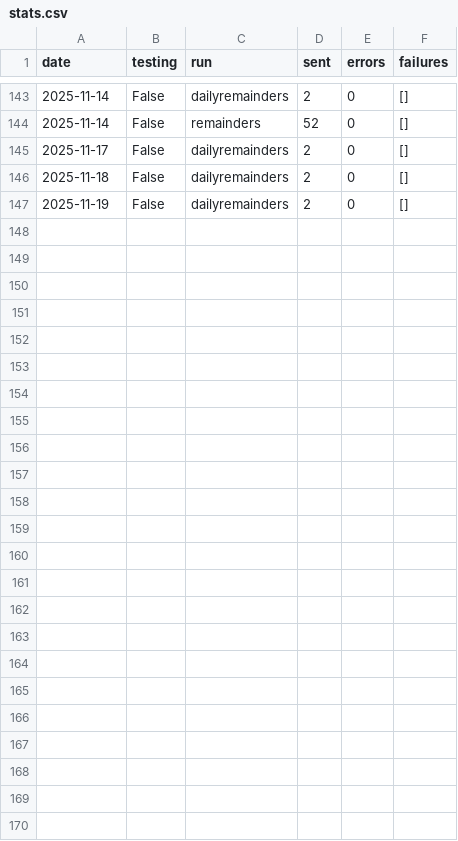
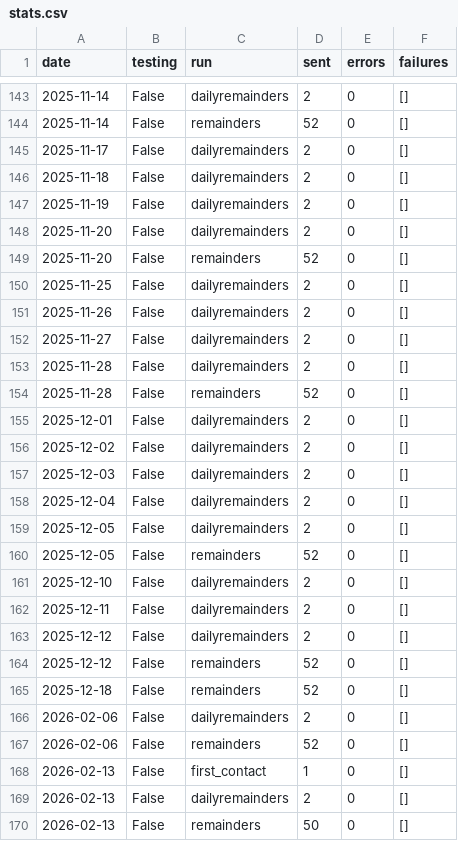
Before and after one commit to rvalla/eds_robot, a CSV file: data/stats/stats.csv (was data/csv/stats.csv), drawn as a sheet; only a part is shown, gaps mark what is left out; the diff names each change by its address in the sheet, - before the commit and + after, or states it on an @@ line.

Commit message:
New path for saving usage stats...

```diff
--- a/data/csv/stats.csv
+++ b/data/stats/stats.csv
+row 148: 2025-11-20 | False | dailyremainders | 2 | 0 | []
+row 149: 2025-11-20 | False | remainders | 52 | 0 | []
+row 150: 2025-11-25 | False | dailyremainders | 2 | 0 | []
+row 151: 2025-11-26 | False | dailyremainders | 2 | 0 | []
+row 152: 2025-11-27 | False | dailyremainders | 2 | 0 | []
+row 153: 2025-11-28 | False | dailyremainders | 2 | 0 | []
+row 154: 2025-11-28 | False | remainders | 52 | 0 | []
+row 155: 2025-12-01 | False | dailyremainders | 2 | 0 | []
+row 156: 2025-12-02 | False | dailyremainders | 2 | 0 | []
+row 157: 2025-12-03 | False | dailyremainders | 2 | 0 | []
+row 158: 2025-12-04 | False | dailyremainders | 2 | 0 | []
+row 159: 2025-12-05 | False | dailyremainders | 2 | 0 | []
+row 160: 2025-12-05 | False | remainders | 52 | 0 | []
+row 161: 2025-12-10 | False | dailyremainders | 2 | 0 | []
+row 162: 2025-12-11 | False | dailyremainders | 2 | 0 | []
+row 163: 2025-12-12 | False | dailyremainders | 2 | 0 | []
+row 164: 2025-12-12 | False | remainders | 52 | 0 | []
+row 165: 2025-12-18 | False | remainders | 52 | 0 | []
+row 166: 2026-02-06 | False | dailyremainders | 2 | 0 | []
+row 167: 2026-02-06 | False | remainders | 52 | 0 | []
+row 168: 2026-02-13 | False | first_contact | 1 | 0 | []
+row 169: 2026-02-13 | False | dailyremainders | 2 | 0 | []
+row 170: 2026-02-13 | False | remainders | 50 | 0 | []
```
Also changed, not shown: 4 other files.
